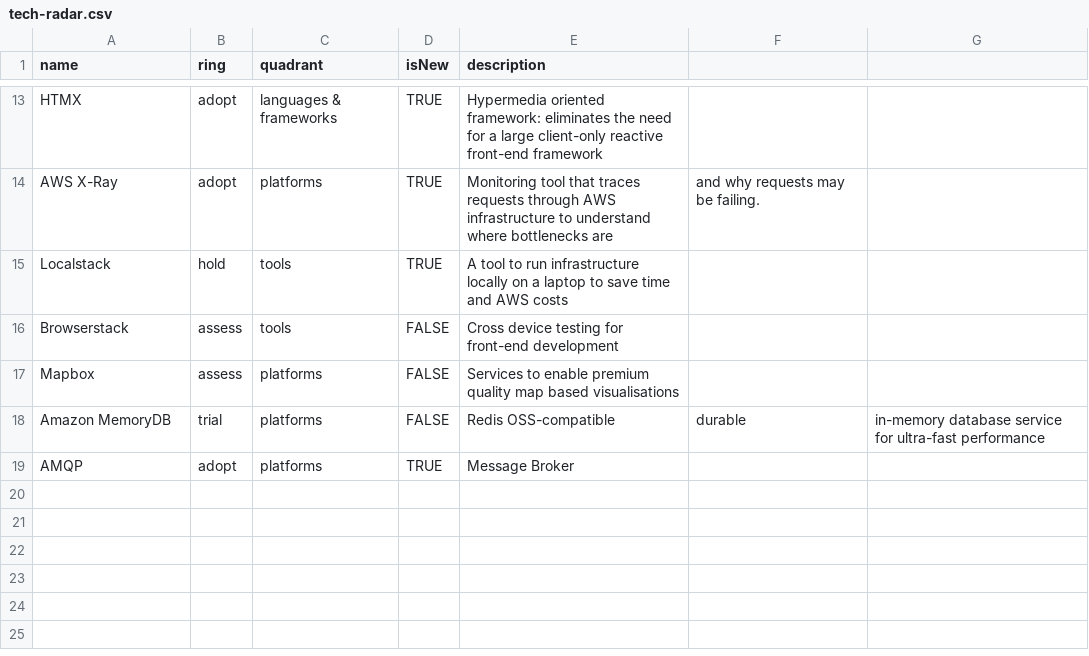
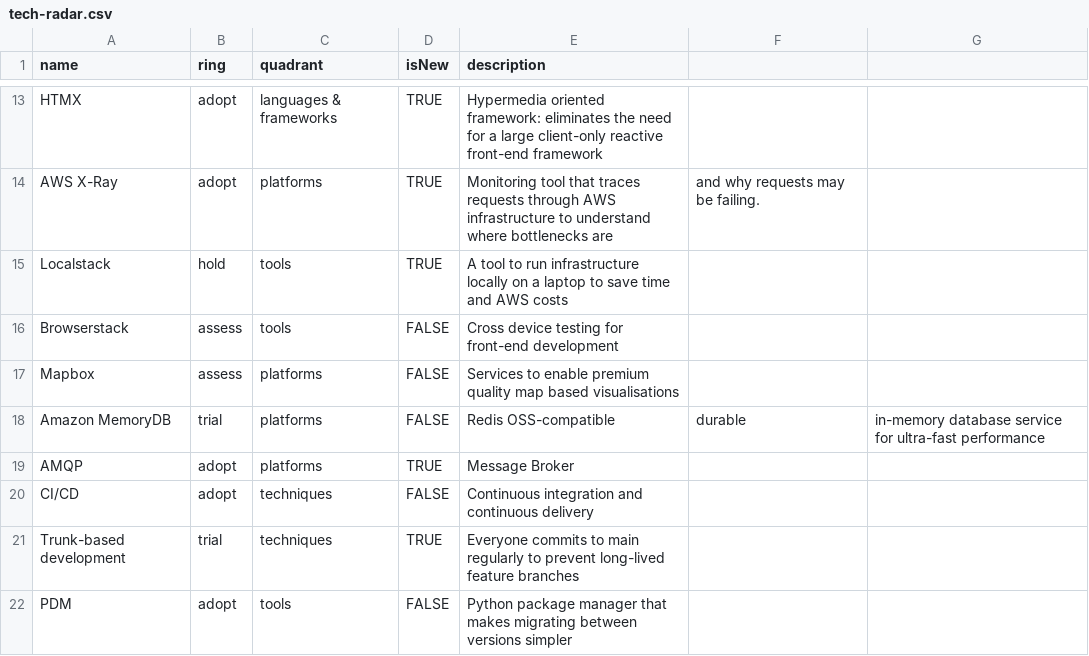
Before and after one commit to andrewgryan/tech-docs, a CSV file: transport/tech-radar.csv, drawn as a sheet; only a part is shown, gaps mark what is left out; the diff names each change by its address in the sheet, - before the commit and + after, or states it on an @@ line.

Commit message:
more

```diff
--- a/transport/tech-radar.csv
+++ b/transport/tech-radar.csv
+row 20: CI/CD | adopt | techniques | FALSE | Continuous integration and continuous delivery
+row 21: Trunk-based development | trial | techniques | TRUE | Everyone commits to main regularly to prevent long-lived feature branches
+row 22: PDM | adopt | tools | FALSE | Python package manager that makes migrating between versions simpler
```
